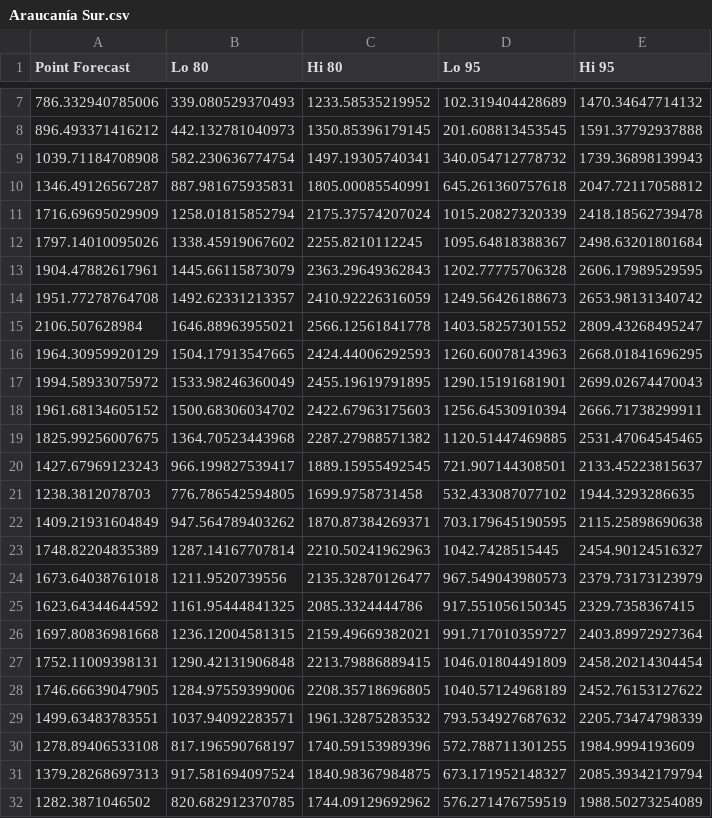
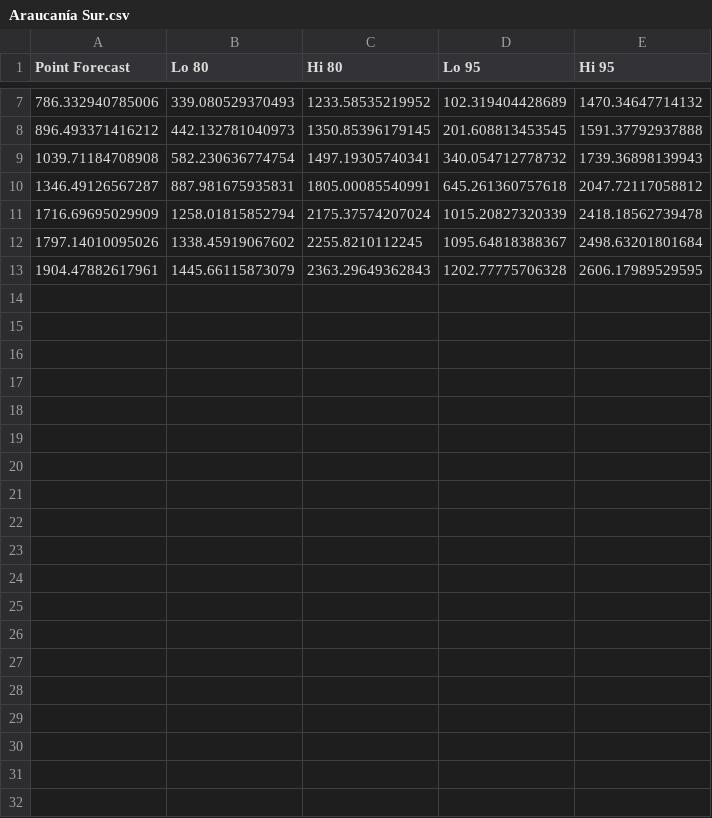
Before and after one commit to alavado/deis-server, a CSV file: r/pronosticos/Araucanía Sur.csv, drawn as a sheet; only a part is shown, gaps mark what is left out; the diff covers the shown part only; the diff names each change by its address in the sheet, - before the commit and + after, or states it on an @@ line.

```diff
--- a/r/pronosticos/Araucanía Sur.csv
+++ b/r/pronosticos/Araucanía Sur.csv
-row 14: 1951.77278764708 | 1492.62331213357 | 2410.92226316059 | 1249.56426188673 | 2653.98131340742
-row 15: 2106.507628984 | 1646.88963955021 | 2566.12561841778 | 1403.58257301552 | 2809.43268495247
-row 16: 1964.30959920129 | 1504.17913547665 | 2424.44006292593 | 1260.60078143963 | 2668.01841696295
-row 17: 1994.58933075972 | 1533.98246360049 | 2455.19619791895 | 1290.15191681901 | 2699.02674470043
-row 18: 1961.68134605152 | 1500.68306034702 | 2422.67963175603 | 1256.64530910394 | 2666.71738299911
-row 19: 1825.99256007675 | 1364.70523443968 | 2287.27988571382 | 1120.51447469885 | 2531.47064545465
-row 20: 1427.67969123243 | 966.199827539417 | 1889.15955492545 | 721.907144308501 | 2133.45223815637
-row 21: 1238.3812078703 | 776.786542594805 | 1699.9758731458 | 532.433087077102 | 1944.3293286635
-row 22: 1409.21931604849 | 947.564789403262 | 1870.87384269371 | 703.179645190595 | 2115.25898690638
-row 23: 1748.82204835389 | 1287.14167707814 | 2210.50241962963 | 1042.7428515445 | 2454.90124516327
-row 24: 1673.64038761018 | 1211.9520739556 | 2135.32870126477 | 967.549043980573 | 2379.73173123979
-row 25: 1623.64344644592 | 1161.95444841325 | 2085.3324444786 | 917.551056150345 | 2329.7358367415
-row 26: 1697.80836981668 | 1236.12004581315 | 2159.49669382021 | 991.717010359727 | 2403.89972927364
-row 27: 1752.11009398131 | 1290.42131906848 | 2213.79886889415 | 1046.01804491809 | 2458.20214304454
-row 28: 1746.66639047905 | 1284.97559399006 | 2208.35718696805 | 1040.57124968189 | 2452.76153127622
-row 29: 1499.63483783551 | 1037.94092283571 | 1961.32875283532 | 793.534927687632 | 2205.73474798339
-row 30: 1278.89406533108 | 817.196590768197 | 1740.59153989396 | 572.788711301255 | 1984.9994193609
-row 31: 1379.28268697313 | 917.581694097524 | 1840.98367984875 | 673.171952148327 | 2085.39342179794
-row 32: 1282.3871046502 | 820.682912370785 | 1744.09129692962 | 576.271476759519 | 1988.50273254089
```
Also changed, not shown: 21 removed rows elsewhere in this file, r/pronosticos/Arauco.csv, r/pronosticos/Atacama.csv, 10 other files.
